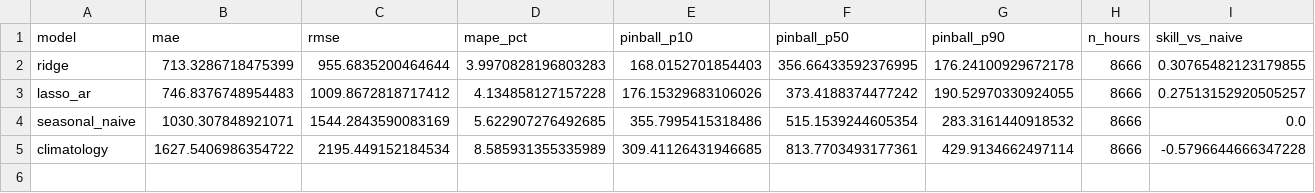
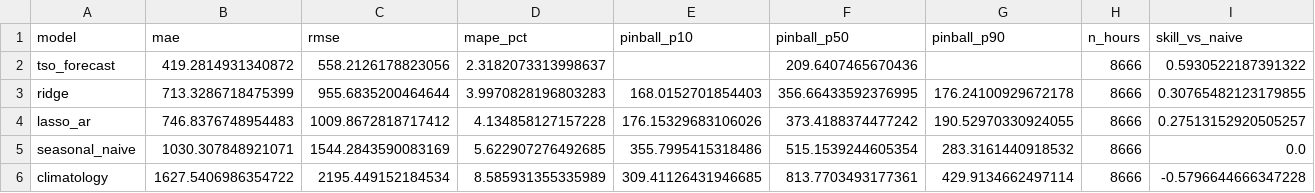
Before and after one commit to barteksarwa/pl-energy-forecast, a CSV file: reports/backtests/2026-07-14_summary.csv, drawn as a sheet.

```diff
--- a/reports/backtests/2026-07-14_summary.csv
+++ b/reports/backtests/2026-07-14_summary.csv
@@ -1,2 +1,3 @@
 model,mae,rmse,mape_pct,pinball_p10,pinball_p50,pinball_p90,n_hours,skill_vs_naive
+tso_forecast,419.2814931340872,558.2126178823056,2.3182073313998637,,209.6407465670436,,8666,0.5930522187391322
 ridge,713.3286718475399,955.6835200464644,3.9970828196803283,168.0152701854403,356.66433592376995,176.24100929672178,8666,0.30765482123179855
```
Also changed, not shown: 4 other files.
